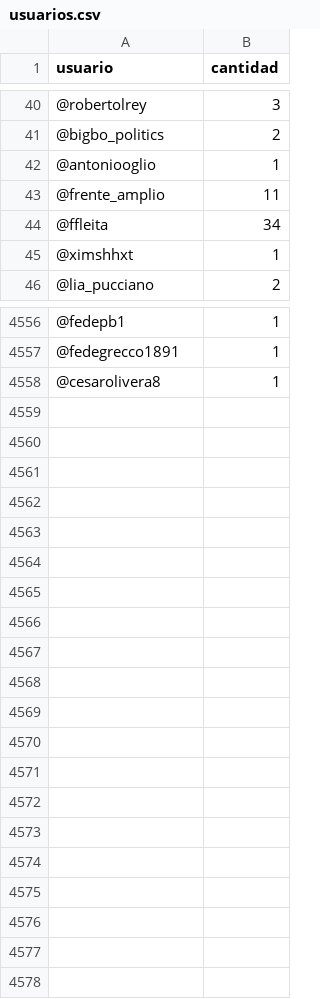
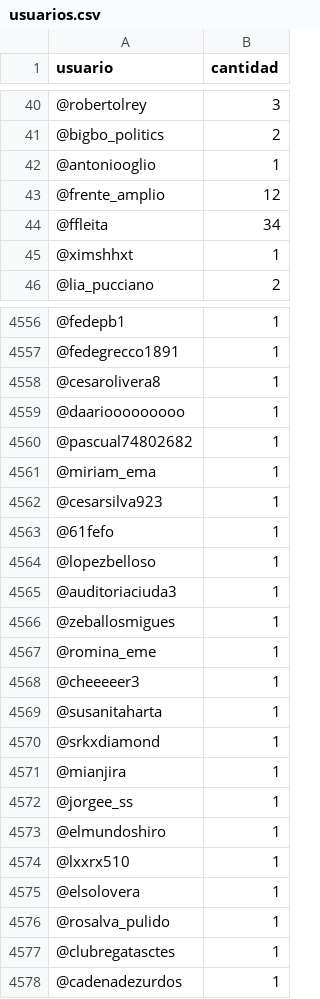
Before and after one commit to verdierdiego/debate-luc, a CSV file: usuarios.csv, drawn as a sheet; only a part is shown, gaps mark what is left out; the diff covers the shown part only.

```diff
--- a/usuarios.csv
+++ b/usuarios.csv
@@ -42,3 +42,3 @@ usuario,cantidad
 @antoniooglio,1
-@frente_amplio,11
+@frente_amplio,12
 @ffleita,34
@@ -4558 +4558,21 @@ usuario,cantidad
 @cesarolivera8,1
+@daariooooooooo,1
+@pascual74802682,1
+@miriam_ema,1
+@cesarsilva923,1
+@61fefo,1
+@lopezbelloso,1
+@auditoriaciuda3,1
+@zeballosmigues,1
+@romina_eme,1
+@cheeeeer3,1
+@susanitaharta,1
+@srkxdiamond,1
+@mianjira,1
+@jorgee_ss,1
+@elmundoshiro,1
+@lxxrx510,1
+@elsolovera,1
+@rosalva_pulido,1
+@clubregatasctes,1
+@cadenadezurdos,1
```
Also changed, not shown: 11 edited cells elsewhere in this file, hashtags.csv, horasRefinado.csv, 4 other files.
